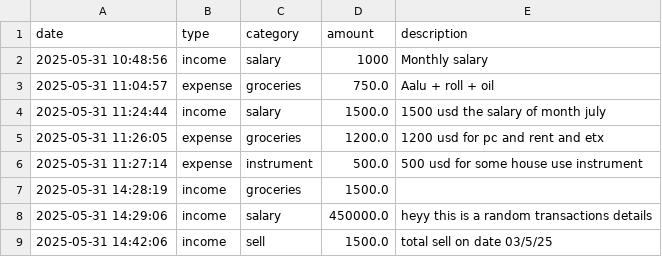
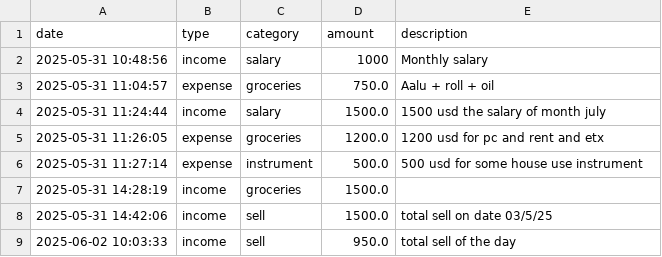
Before and after one commit to mehmoodahmed-0303/Personal-Finance-Tracker, a CSV file: transactions.csv, drawn as a sheet.

Commit message:
Update Transaction function added

```diff
--- a/transactions.csv
+++ b/transactions.csv
@@ -7,3 +7,3 @@ date,type,category,amount,description
 2025-05-31 14:28:19,income,groceries,1500.0,
-2025-05-31 14:29:06,income,salary,450000.0,heyy this is a random transactions details
 2025-05-31 14:42:06,income,sell,1500.0,total sell on date 03/5/25
+2025-06-02 10:03:33,income,sell,950.0,total sell of the day
```
Also changed, not shown: 1 other file.
